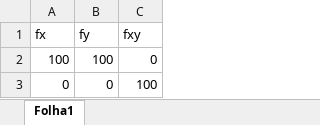
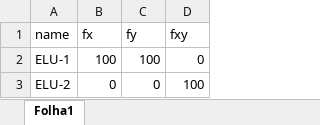
Before and after one commit to pcachim/eurocodesnb, an Excel workbook: teste.xlsx, sheet Folha1, drawn as a sheet; values as stored, in another font and other column widths than the file's, no borders; the diff names each change by its address in the sheet, - before the commit and + after, or states it on an @@ line.

Commit message:
202108281041

```diff
--- a/teste.xlsx (sheet Folha1)
+++ b/teste.xlsx (sheet Folha1)
+column A (name), rows 2-3: ELU-1 | ELU-2
```
